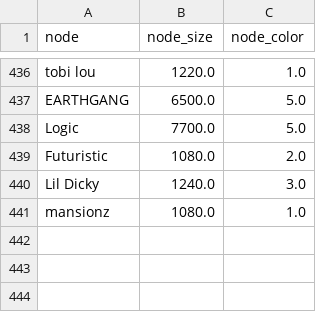
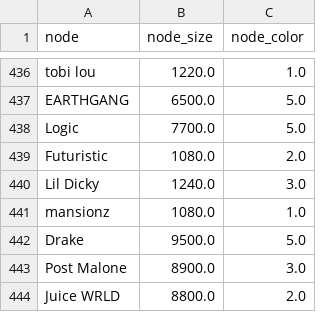
Before and after one commit to mattharding23/ANLY_645_Project, a CSV file: codes/Node_info.csv, drawn as a sheet; only a part is shown, gaps mark what is left out; the diff names each change by its address in the sheet, - before the commit and + after, or states it on an @@ line.

```diff
--- a/codes/Node_info.csv
+++ b/codes/Node_info.csv
+row 442: Drake | 9500.0 | 5.0
+row 443: Post Malone | 8900.0 | 3.0
+row 444: Juice WRLD | 8800.0 | 2.0
```
Also changed, not shown: codes/Edge_info.csv, codes/Song_attribute.csv, 19 other files.
